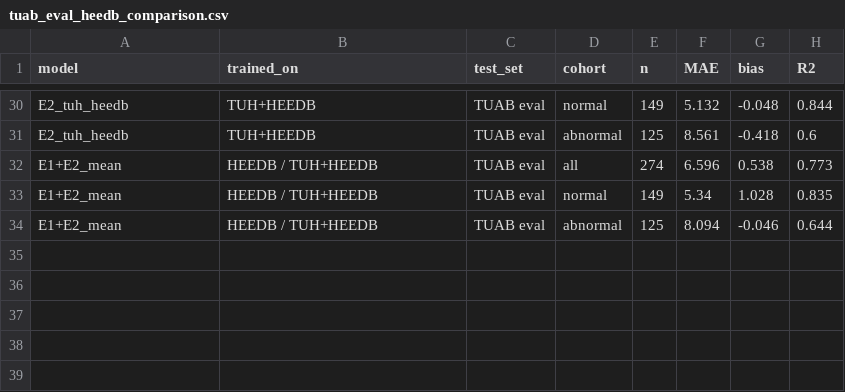
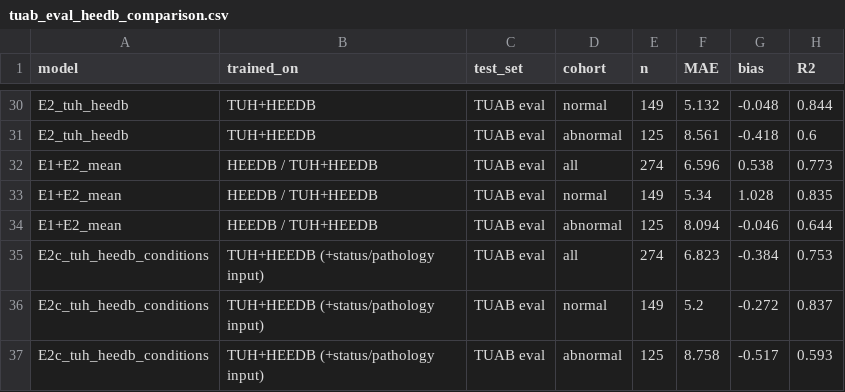
Before and after one commit to Neuro-Clalit/LaBraM, a CSV file: docs/data/tuab_eval_heedb_comparison.csv, drawn as a sheet; only a part is shown, gaps mark what is left out.

```diff
--- a/docs/data/tuab_eval_heedb_comparison.csv
+++ b/docs/data/tuab_eval_heedb_comparison.csv
@@ -34 +34,4 @@ E1+E2_mean,HEEDB / TUH+HEEDB,TUAB eval,normal,149,5.34,1.028,0.835
 E1+E2_mean,HEEDB / TUH+HEEDB,TUAB eval,abnormal,125,8.094,-0.046,0.644
+E2c_tuh_heedb_conditions,TUH+HEEDB (+status/pathology input),TUAB eval,all,274,6.823,-0.384,0.753
+E2c_tuh_heedb_conditions,TUH+HEEDB (+status/pathology input),TUAB eval,normal,149,5.2,-0.272,0.837
+E2c_tuh_heedb_conditions,TUH+HEEDB (+status/pathology input),TUAB eval,abnormal,125,8.758,-0.517,0.593
```
Also changed, not shown: docs/data/brain_age_bias_correction.csv, docs/data/heedb_e1_e2.csv, 7 other files.
